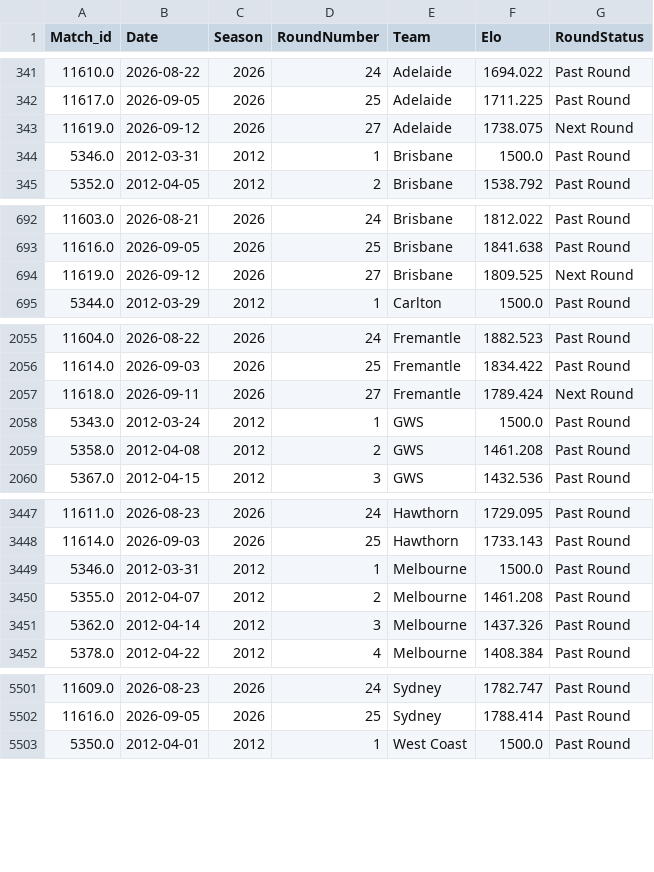
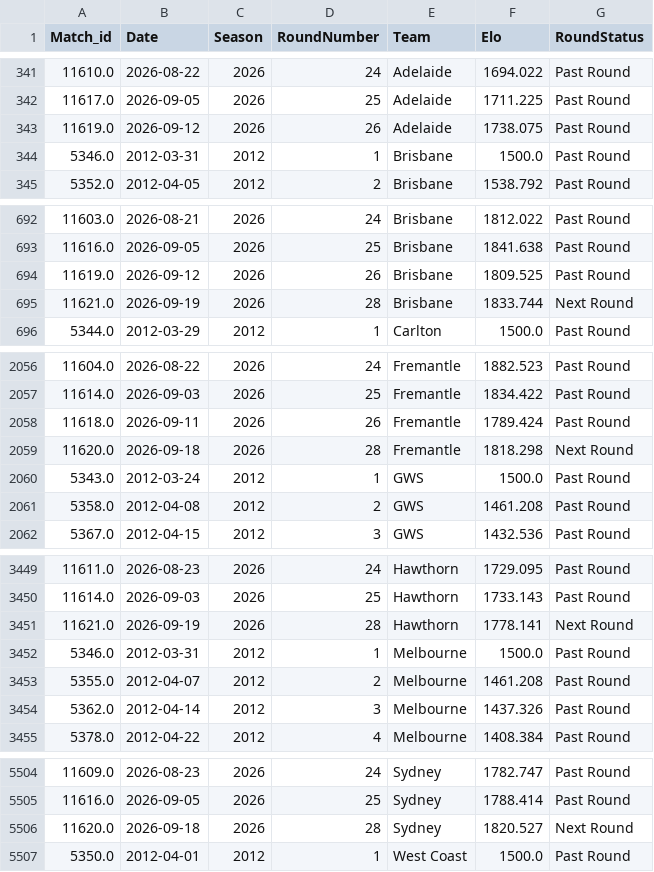
Before and after one commit to JamesB112/AFL-Dashboard, a CSV file: data/FTG_Elo_Ratings.csv, drawn as a sheet; only a part is shown, gaps mark what is left out; the diff covers the shown part only.

```diff
--- a/data/FTG_Elo_Ratings.csv
+++ b/data/FTG_Elo_Ratings.csv
@@ -342,3 +342,3 @@ Match_id,Date,Season,RoundNumber,Team,Elo,RoundStatus
 11617.0,2026-09-05,2026,25,Adelaide,1711.225,Past Round
-11619.0,2026-09-12,2026,27,Adelaide,1738.075,Next Round
+11619.0,2026-09-12,2026,26,Adelaide,1738.075,Past Round
 5346.0,2012-03-31,2012,1,Brisbane,1500.0,Past Round
@@ -693,3 +693,4 @@ Match_id,Date,Season,RoundNumber,Team,Elo,RoundStatus
 11616.0,2026-09-05,2026,25,Brisbane,1841.638,Past Round
-11619.0,2026-09-12,2026,27,Brisbane,1809.525,Next Round
+11619.0,2026-09-12,2026,26,Brisbane,1809.525,Past Round
+11621.0,2026-09-19,2026,28,Brisbane,1833.744,Next Round
 5344.0,2012-03-29,2012,1,Carlton,1500.0,Past Round
@@ -2056,3 +2057,4 @@ Match_id,Date,Season,RoundNumber,Team,Elo,RoundStatus
 11614.0,2026-09-03,2026,25,Fremantle,1834.422,Past Round
-11618.0,2026-09-11,2026,27,Fremantle,1789.424,Next Round
+11618.0,2026-09-11,2026,26,Fremantle,1789.424,Past Round
+11620.0,2026-09-18,2026,28,Fremantle,1818.298,Next Round
 5343.0,2012-03-24,2012,1,GWS,1500.0,Past Round
@@ -3448,2 +3450,3 @@ Match_id,Date,Season,RoundNumber,Team,Elo,RoundStatus
 11614.0,2026-09-03,2026,25,Hawthorn,1733.143,Past Round
+11621.0,2026-09-19,2026,28,Hawthorn,1778.141,Next Round
 5346.0,2012-03-31,2012,1,Melbourne,1500.0,Past Round
@@ -5502,2 +5505,3 @@ Match_id,Date,Season,RoundNumber,Team,Elo,RoundStatus
 11616.0,2026-09-05,2026,25,Sydney,1788.414,Past Round
+11620.0,2026-09-18,2026,28,Sydney,1820.527,Next Round
 5350.0,2012-04-01,2012,1,West Coast,1500.0,Past Round
```
Also changed, not shown: 2 edited cells elsewhere in this file, data/Ladder_Projection.csv, data/STG_Fixture.csv, 7 other files.
